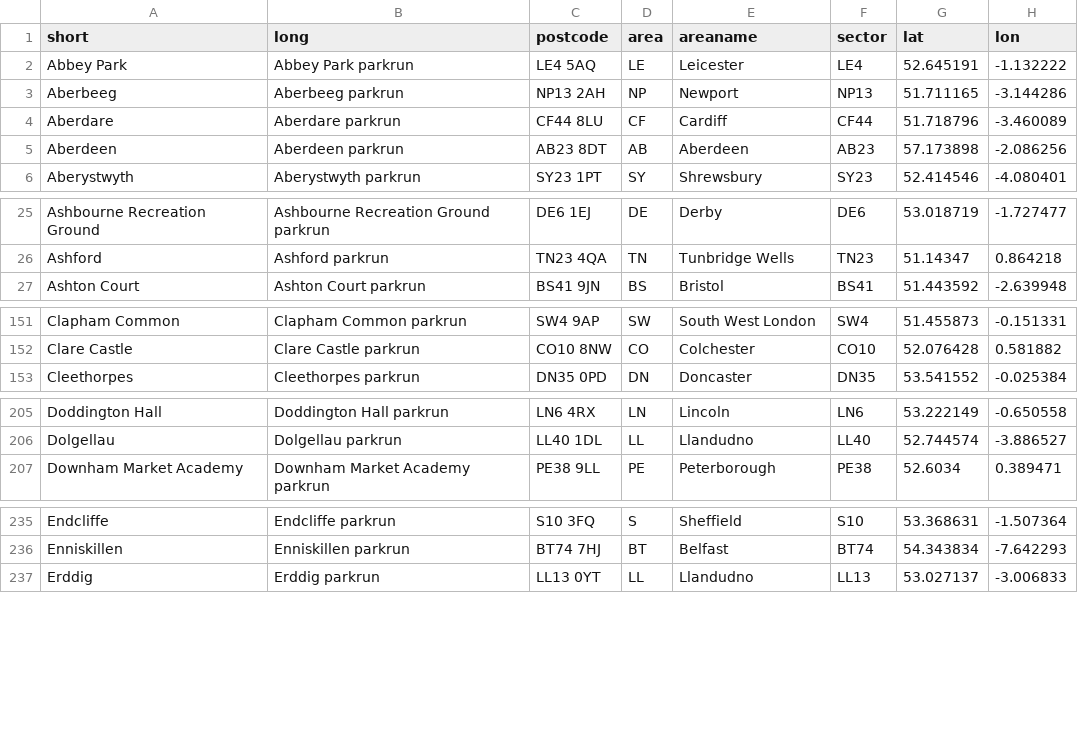
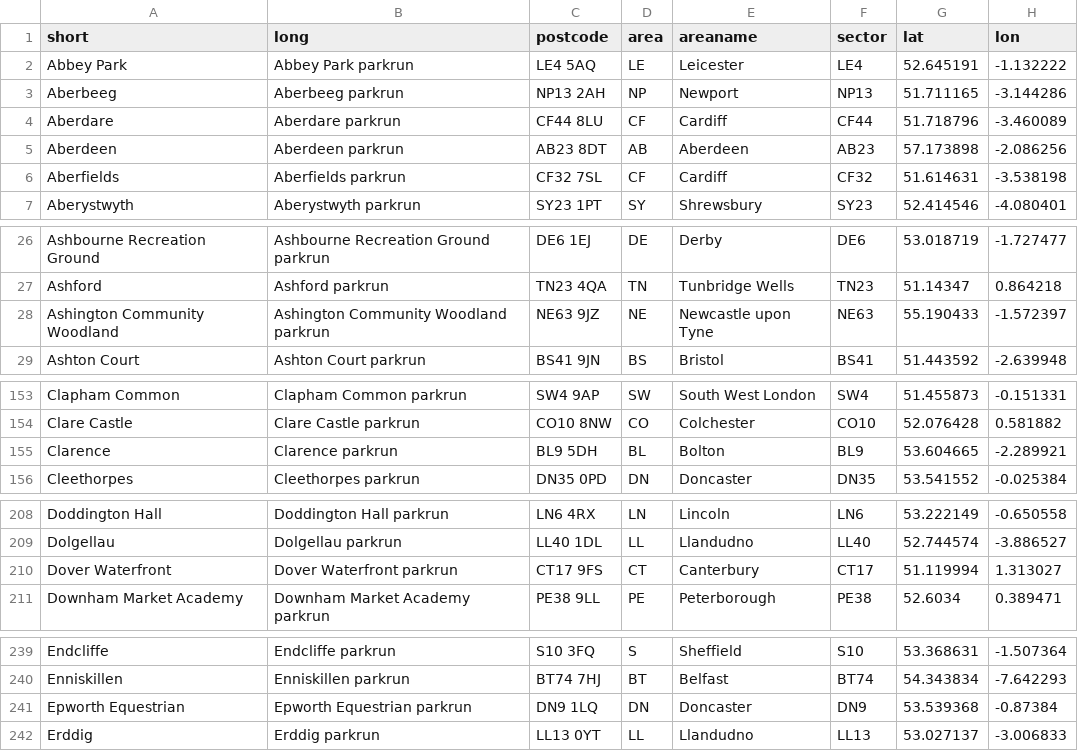
Before and after one commit to sgbstats/parkrun-postcodes, a CSV file: Data/uk_parkruns_postcodes.csv, drawn as a sheet; only a part is shown, gaps mark what is left out; the diff covers the shown part only.

Commit message:
Updated list and altitudes

```diff
--- a/Data/uk_parkruns_postcodes.csv
+++ b/Data/uk_parkruns_postcodes.csv
@@ -5,2 +5,3 @@
 "Aberdeen","Aberdeen parkrun","AB23 8DT","AB","Aberdeen","AB23",57.173898,-2.086256
+"Aberfields","Aberfields parkrun","CF32 7SL","CF","Cardiff","CF32",51.614631,-3.538198
 "Aberystwyth","Aberystwyth parkrun","SY23 1PT","SY","Shrewsbury","SY23",52.414546,-4.080401
@@ -26,2 +27,3 @@
 "Ashford","Ashford parkrun","TN23 4QA","TN","Tunbridge Wells","TN23",51.14347,0.864218
+"Ashington Community Woodland","Ashington Community Woodland parkrun","NE63 9JZ","NE","Newcastle upon Tyne","NE63",55.190433,-1.572397
 "Ashton Court","Ashton Court parkrun","BS41 9JN","BS","Bristol","BS41",51.443592,-2.639948
@@ -152,2 +154,3 @@
 "Clare Castle","Clare Castle parkrun","CO10 8NW","CO","Colchester","CO10",52.076428,0.581882
+"Clarence","Clarence parkrun","BL9 5DH","BL","Bolton","BL9",53.604665,-2.289921
 "Cleethorpes","Cleethorpes parkrun","DN35 0PD","DN","Doncaster","DN35",53.541552,-0.025384
@@ -206,2 +209,3 @@
 "Dolgellau","Dolgellau parkrun","LL40 1DL","LL","Llandudno","LL40",52.744574,-3.886527
+"Dover Waterfront","Dover Waterfront parkrun","CT17 9FS","CT","Canterbury","CT17",51.119994,1.313027
 "Downham Market Academy","Downham Market Academy parkrun","PE38 9LL","PE","Peterborough","PE38",52.6034,0.389471
@@ -236,2 +240,3 @@
 "Enniskillen","Enniskillen parkrun","BT74 7HJ","BT","Belfast","BT74",54.343834,-7.642293
+"Epworth Equestrian","Epworth Equestrian parkrun","DN9 1LQ","DN","Doncaster","DN9",53.539368,-0.87384
 "Erddig","Erddig parkrun","LL13 0YT","LL","Llandudno","LL13",53.027137,-3.006833
```
Also changed, not shown: 10 added rows and 2 removed rows elsewhere in this file, 2 other files.
